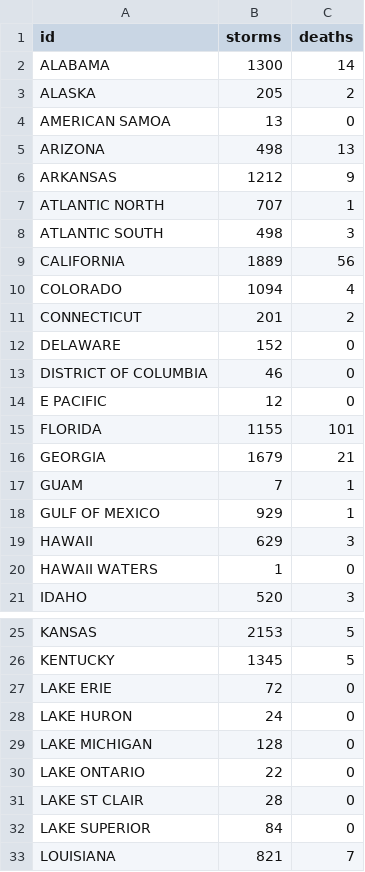
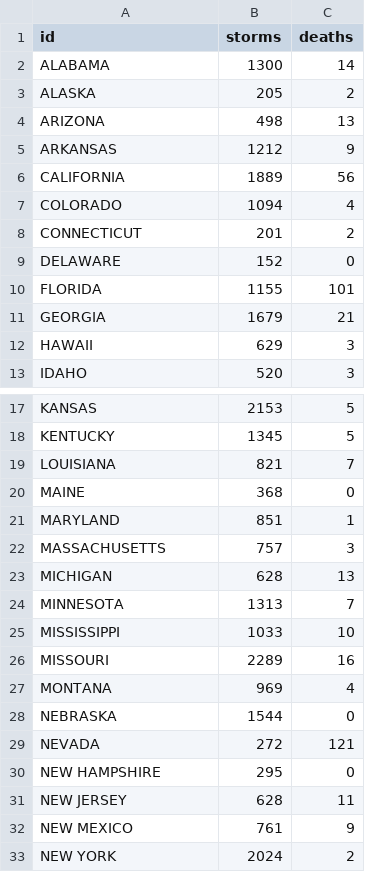
Before and after one commit to mrshahidlatif/interactive-map-reports, a CSV file: storms-death-data.csv, drawn as a sheet; only a part is shown, gaps mark what is left out; the shorter side is filled out with more unchanged rows; the diff covers the shown part only.

```diff
--- a/storms-death-data.csv
+++ b/storms-death-data.csv
@@ -3,7 +3,4 @@ ALABAMA,1300,14
 ALASKA,205,2
-AMERICAN SAMOA,13,0
 ARIZONA,498,13
 ARKANSAS,1212,9
-ATLANTIC NORTH,707,1
-ATLANTIC SOUTH,498,3
 CALIFORNIA,1889,56
@@ -12,10 +9,5 @@ CONNECTICUT,201,2
 DELAWARE,152,0
-DISTRICT OF COLUMBIA,46,0
-E PACIFIC,12,0
 FLORIDA,1155,101
 GEORGIA,1679,21
-GUAM,7,1
-GULF OF MEXICO,929,1
 HAWAII,629,3
-HAWAII WATERS,1,0
 IDAHO,520,3
@@ -26,8 +18,2 @@ KANSAS,2153,5
 KENTUCKY,1345,5
-LAKE ERIE,72,0
-LAKE HURON,24,0
-LAKE MICHIGAN,128,0
-LAKE ONTARIO,22,0
-LAKE ST CLAIR,28,0
-LAKE SUPERIOR,84,0
 LOUISIANA,821,7
```
Also changed, not shown: 3 removed rows elsewhere in this file, 5 other files.
